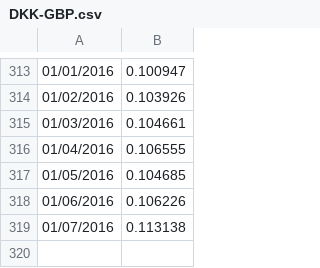
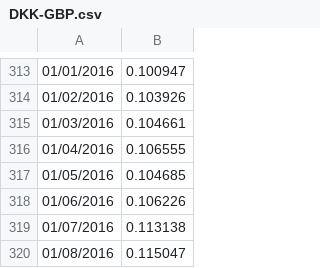
Before and after one commit to joewarner/elastic-bus-data, a CSV file: DKK-GBP.csv, drawn as a sheet; only a part is shown, gaps mark what is left out; the diff names each change by its address in the sheet, - before the commit and + after, or states it on an @@ line.

```diff
--- a/DKK-GBP.csv
+++ b/DKK-GBP.csv
+row 320: 01/08/2016 | 0.115047
```
Also changed, not shown: DKK-USD.csv, EUR-GBP.csv, 5 other files.
